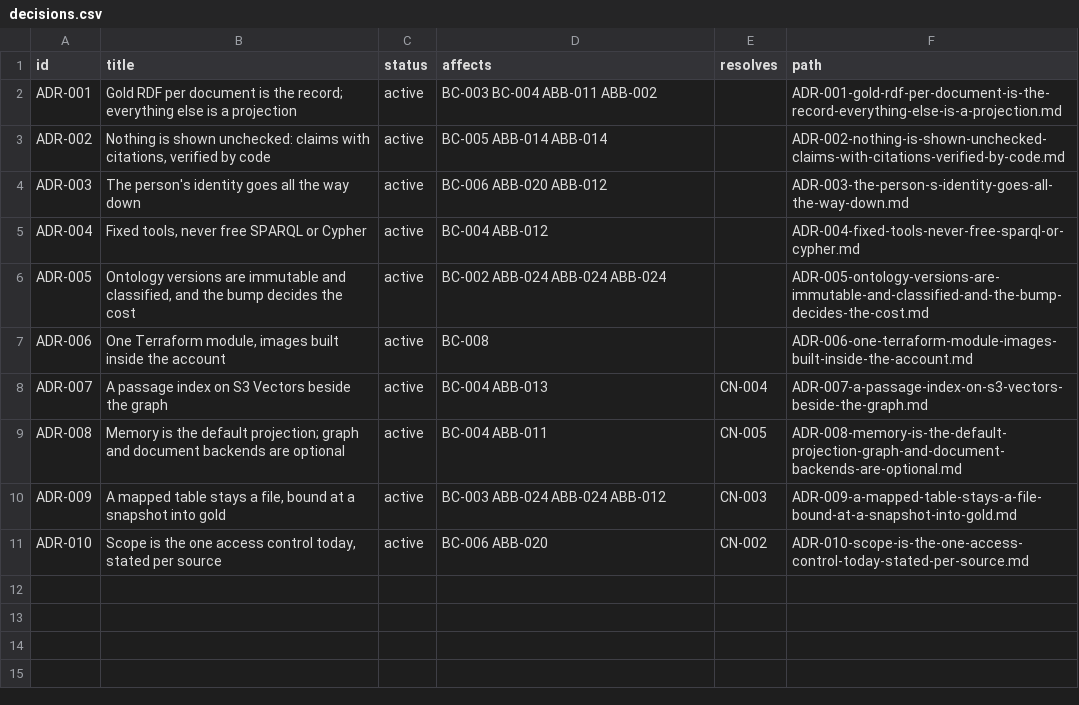
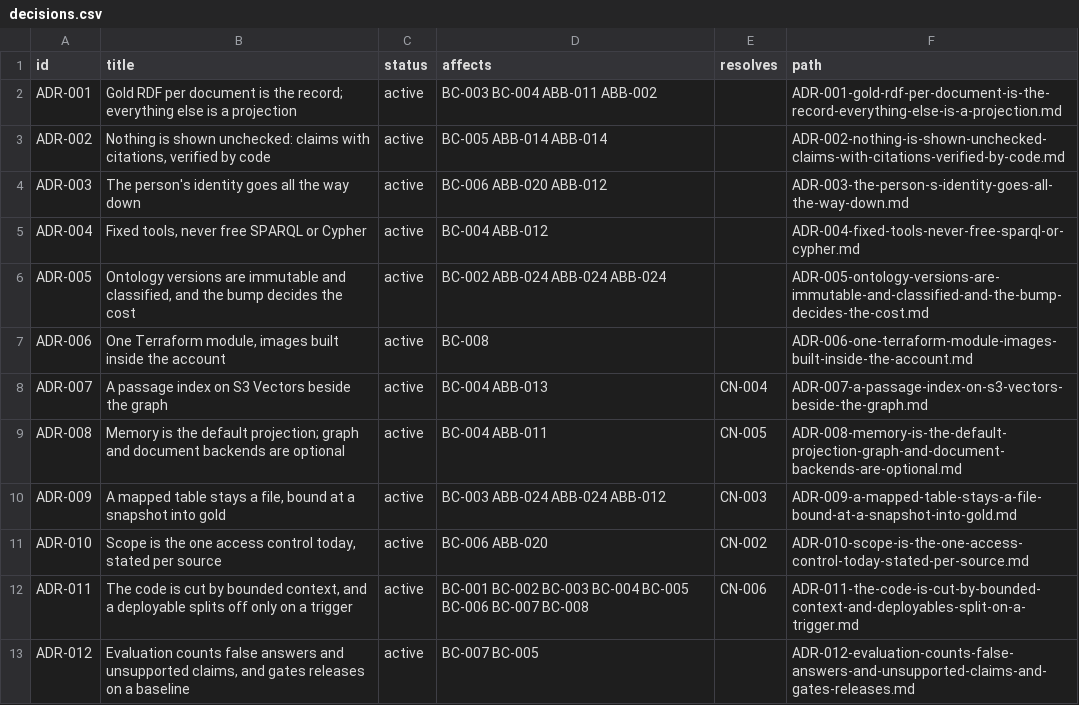
Before and after one commit to patternode/knowledge-store, a CSV file: docs/architecture/decisions/decisions.csv, drawn as a sheet.

```diff
--- a/docs/architecture/decisions/decisions.csv
+++ b/docs/architecture/decisions/decisions.csv
@@ -11 +11,3 @@ ADR-009,"A mapped table stays a file, bound at a snapshot into gold",active,BC-0
 ADR-010,"Scope is the one access control today, stated per source",active,BC-006 ABB-020,CN-002,ADR-010-scope-is-the-one-access-control-today-stated-per-source.md
+ADR-011,"The code is cut by bounded context, and a deployable splits off only on a trigger",active,BC-001 BC-002 BC-003 BC-004 BC-005 BC-006 BC-007 BC-008,CN-006,ADR-011-the-code-is-cut-by-bounded-context-and-deployables-split-on-a-trigger.md
+ADR-012,"Evaluation counts false answers and unsupported claims, and gates releases on a baseline",active,BC-007 BC-005,,ADR-012-evaluation-counts-false-answers-and-unsupported-claims-and-gates-releases.md
```
Also changed, not shown: docs/architecture/decisions/considerations.csv, docs/architecture/runtime/services.csv, 56 other files.
